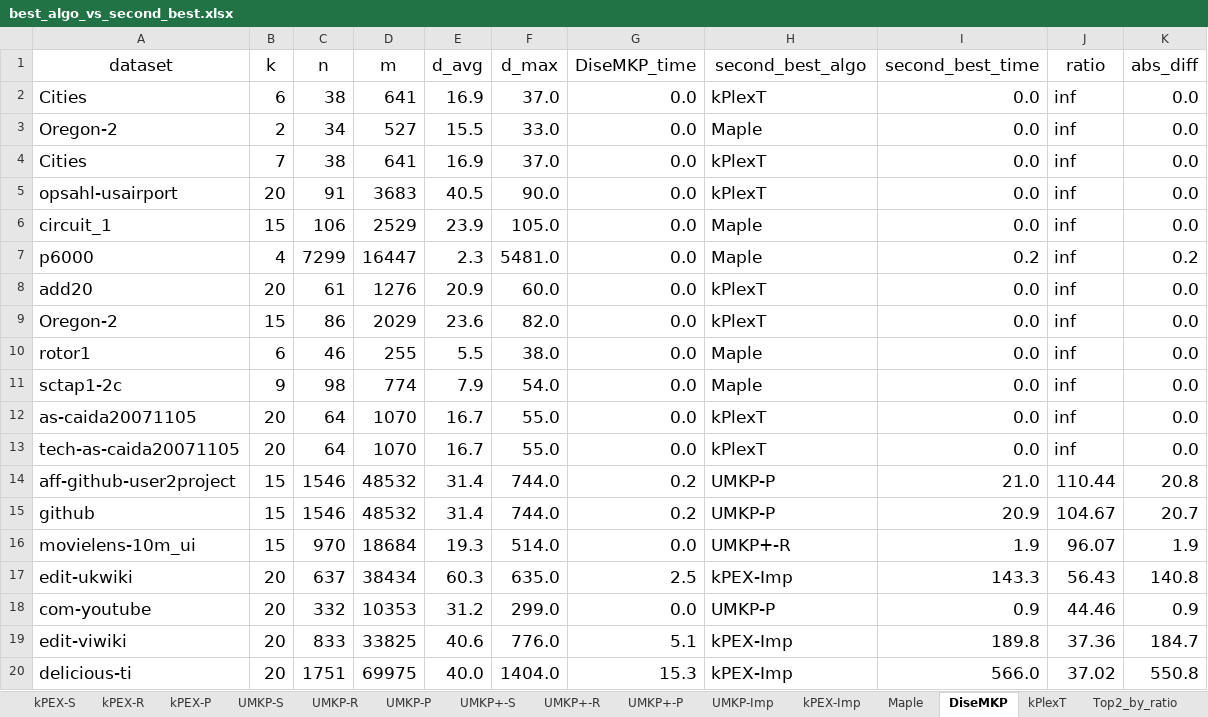
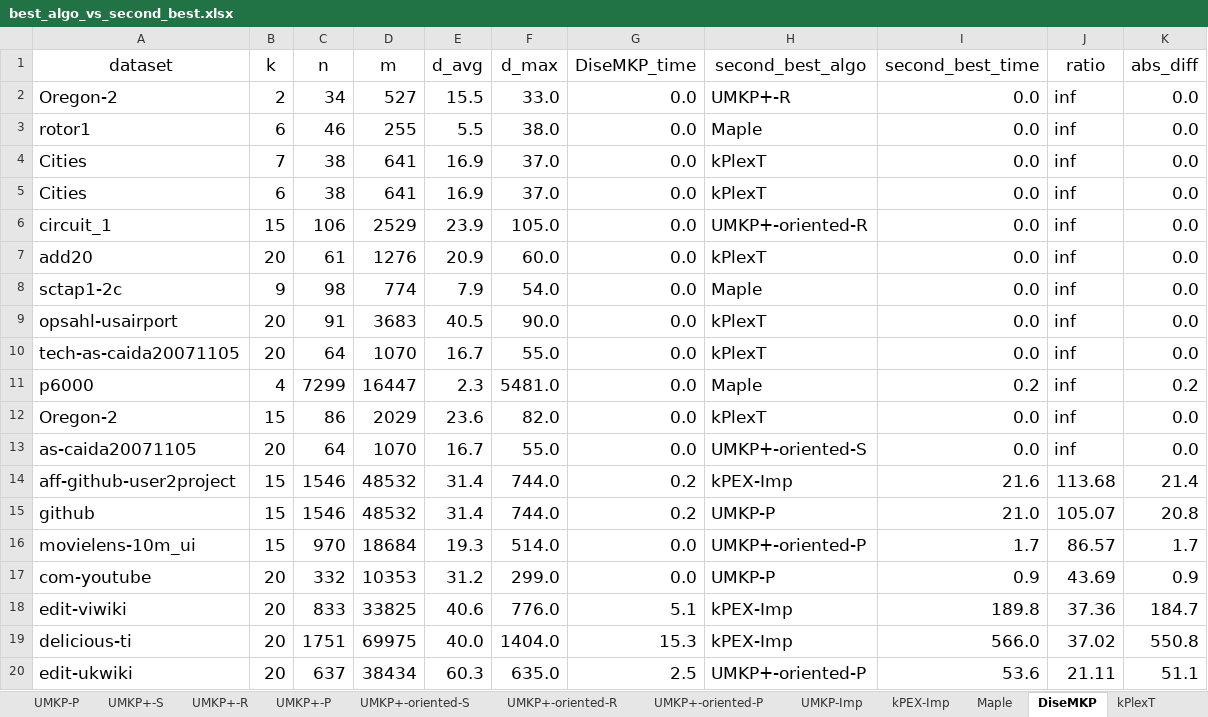
Before and after one commit to akhlaqueak/kplex-ML, an Excel workbook: notebooks/best_algo_vs_second_best.xlsx, sheet DiseMKP, drawn as a sheet; only a part is shown; values as stored, in another font and other column widths than the file's, no borders; table styles not drawn; removed rows and columns are numbered as before the commit, all else as after; the diff covers the shown part only; the diff names each change by its address in the sheet, - before the commit and + after, or states it on an @@ line.

```diff
--- a/notebooks/best_algo_vs_second_best.xlsx (sheet DiseMKP)
+++ b/notebooks/best_algo_vs_second_best.xlsx (sheet DiseMKP)
+sheet tab: UMKP+-oriented-S
+sheet tab: UMKP+-oriented-R
+sheet tab: UMKP+-oriented-P
+row 2: Oregon-2 | 2 | 34 | 527 | 15.5 | 33.0 | 0.0 | UMKP+-R | 0.0 | inf | 0.0
@@ row 10 moved to row 3: rotor1 @@
-row 3: Oregon-2 | 2 | 34 | 527 | 15.5 | 33.0 | 0.0 | Maple | 0.0 | inf | 0.0
+row 6: circuit_1 | 15 | 106 | 2529 | 23.9 | 105.0 | 0.0 | UMKP+-oriented-R | 0.0 | inf | 0.0
@@ row 8 moved to row 7: add20 @@
@@ row 11 moved to row 8: sctap1-2c @@
-row 6: circuit_1 | 15 | 106 | 2529 | 23.9 | 105.0 | 0.0 | Maple | 0.0 | inf | 0.0
@@ row 13 moved to row 10: tech-as-caida20071105 @@
-H13 (second_best_algo): kPlexT
+H13 (second_best_algo): UMKP+-oriented-S
-H14 (second_best_algo): UMKP-P
+H14 (second_best_algo): kPEX-Imp
-I14 (second_best_time): 21.0
+I14 (second_best_time): 21.6
-J14 (ratio): 110.44
+J14 (ratio): 113.68
-K14 (abs_diff): 20.8
+K14 (abs_diff): 21.4
-I15 (second_best_time): 20.9
+I15 (second_best_time): 21.0
-J15 (ratio): 104.67
+J15 (ratio): 105.07
-K15 (abs_diff): 20.7
+K15 (abs_diff): 20.8
-H16 (second_best_algo): UMKP+-R
+H16 (second_best_algo): UMKP+-oriented-P
-I16 (second_best_time): 1.9
+I16 (second_best_time): 1.7
-J16 (ratio): 96.07
+J16 (ratio): 86.57
-K16 (abs_diff): 1.9
+K16 (abs_diff): 1.7
-row 17: edit-ukwiki | 20 | 637 | 38434 | 60.3 | 635.0 | 2.5 | kPEX-Imp | 143.3 | 56.43 | 140.8
-J17 (ratio): 44.46
+J17 (ratio): 43.69
+row 20: edit-ukwiki | 20 | 637 | 38434 | 60.3 | 635.0 | 2.5 | UMKP+-oriented-P | 53.6 | 21.11 | 51.1
```
Also changed, not shown: 102 added rows, 37 removed rows and 65 edited cells elsewhere in this sheet, sheet kPlexT, sheet UMKP-P, sheet Maple, sheet kPEX-P, sheet UMKP-S, sheet kPEX-Imp, 10 more sheets, notebooks/best_of_maple_disemkp_kplext_vs_all.xlsx, 31 other files.
